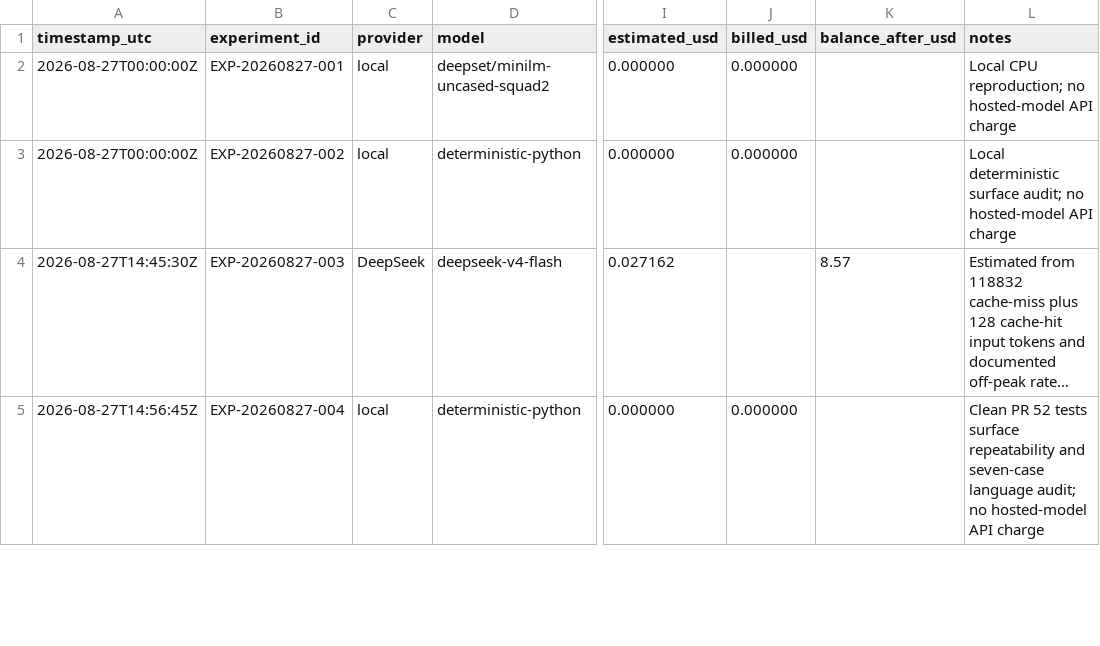
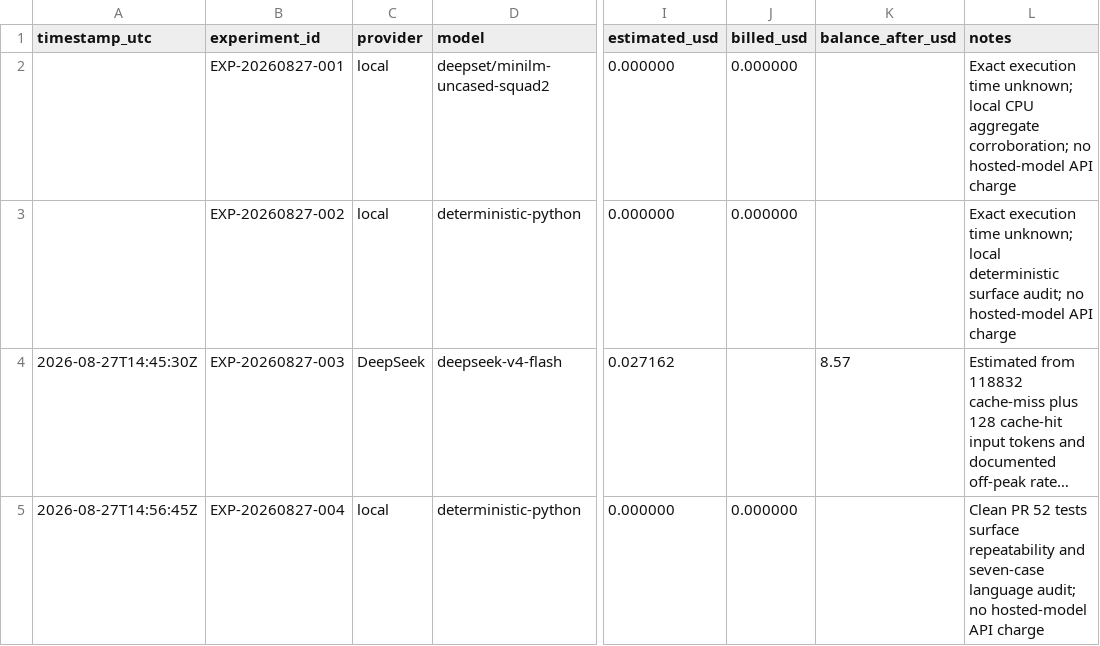
Before and after one commit to kwd421/MindMap, a CSV file: docs/research/COST_LEDGER.csv, drawn as a sheet; only a part is shown, gaps mark what is left out; long unchanged cells end in …; the diff names each change by its address in the sheet, - before the commit and + after, or states it on an @@ line.

Commit message:
Strengthen research record validation

```diff
--- a/docs/research/COST_LEDGER.csv
+++ b/docs/research/COST_LEDGER.csv
-A2:A3 (timestamp_utc): 2026-08-27T00:00:00Z
+A2:A3 (timestamp_utc): (empty)
-L2 (notes): Local CPU reproduction; no hosted-model…
+L2 (notes): Exact execution time unknown; local CPU aggregate corroboration; no hosted-model…
-L3 (notes): Local deterministic surface…
+L3 (notes): Exact execution time unknown; local deterministic surface…
```
Also changed, not shown: 14 other files.
